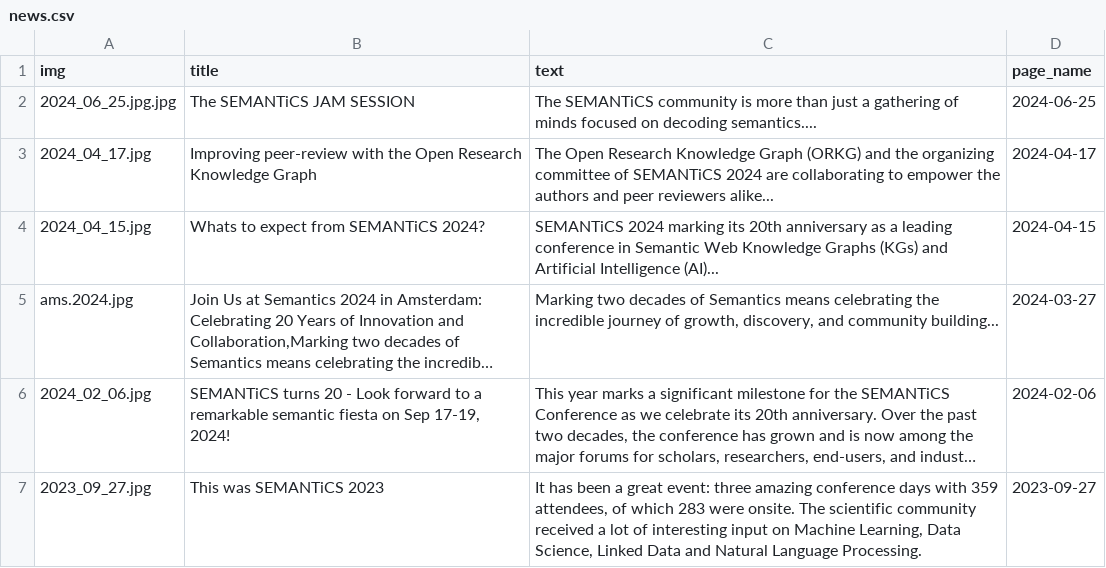
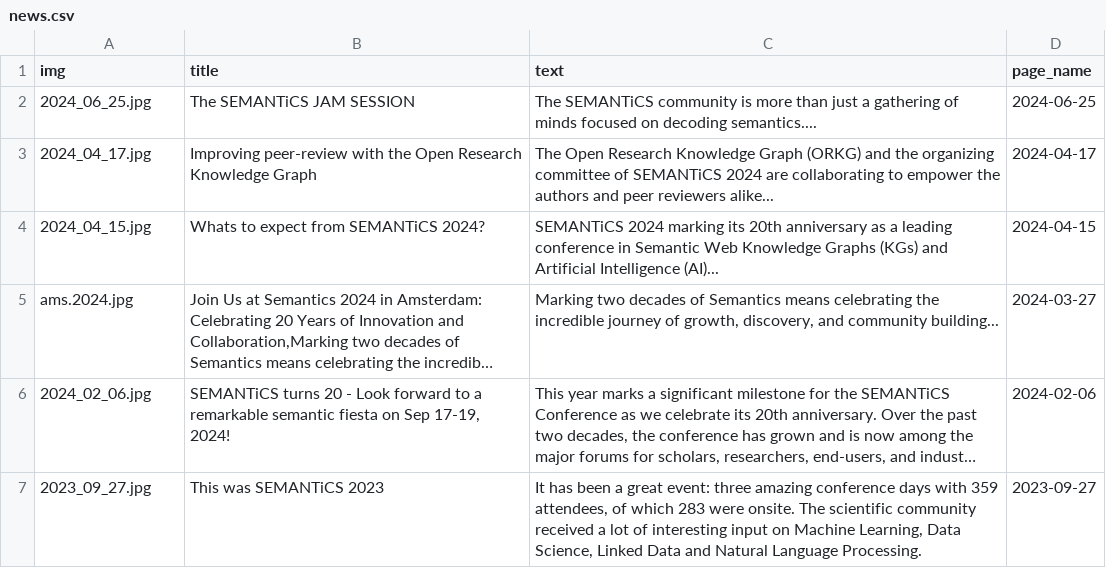
Before and after one commit to SEMANTiCS-org/2024-semantics-org.github.io, a CSV file: content/news.csv, drawn as a sheet; long unchanged cells end in ….

```diff
--- a/content/news.csv
+++ b/content/news.csv
@@ -1,3 +1,3 @@
 img,title,text,page_name,
-2024_06_25.jpg.jpg,"The SEMANTiCS JAM SESSION","The SEMANTiCS community is more than just a gathering of minds focused on decoding semantics....",2024-06-25,
+2024_06_25.jpg,"The SEMANTiCS JAM SESSION","The SEMANTiCS community is more than just a gathering of minds focused on decoding semantics....",2024-06-25,
 2024_04_17.jpg,"Improving peer-review with the Open Research Knowledge Graph","The Open Research Knowledge Graph (ORKG) and the organizing committee of SEMANTiCS 2024 are collaborating to empower the authors and peer reviewers alike...",2024-04-17,
```
Also changed, not shown: 1 other file.
